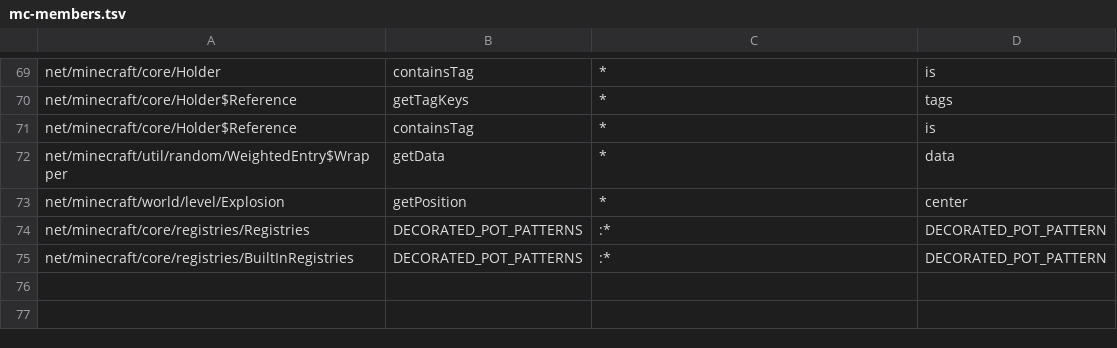
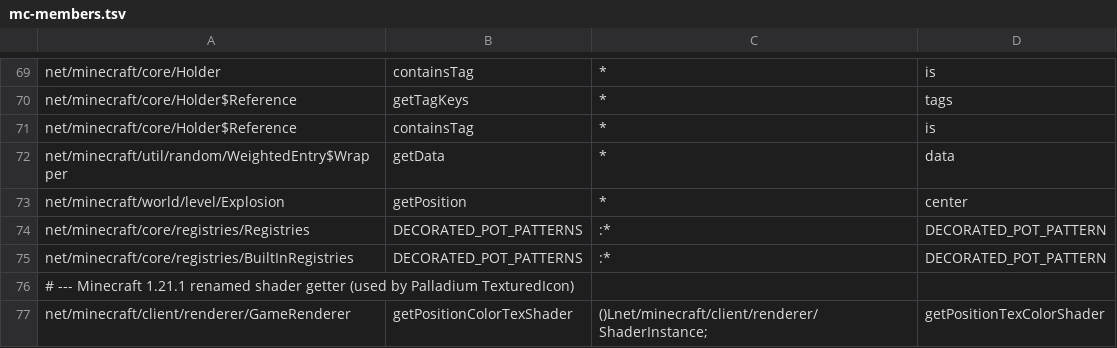
Before and after one commit to kylepitcock/Legacy-Connector, a TSV file: loader/src/main/resources/legacyconnector/forward/1.20.1/mc-members.tsv, drawn as a sheet; only a part is shown, gaps mark what is left out.

Commit message:
Fix direct 1.20.1 Minecraft member renames

```diff
--- a/loader/src/main/resources/legacyconnector/forward/1.20.1/mc-members.tsv
+++ b/loader/src/main/resources/legacyconnector/forward/1.20.1/mc-members.tsv
@@ -75 +75,3 @@ net/minecraft/core/registries/Registries	DECORATED_POT_PATTERNS	:*	DECORATED_POT
 net/minecraft/core/registries/BuiltInRegistries	DECORATED_POT_PATTERNS	:*	DECORATED_POT_PATTERN
+# --- Minecraft 1.21.1 renamed shader getter (used by Palladium TexturedIcon)
+net/minecraft/client/renderer/GameRenderer	getPositionColorTexShader	()Lnet/minecraft/client/renderer/ShaderInstance;	getPositionTexColorShader
```
Also changed, not shown: 3 other files.
